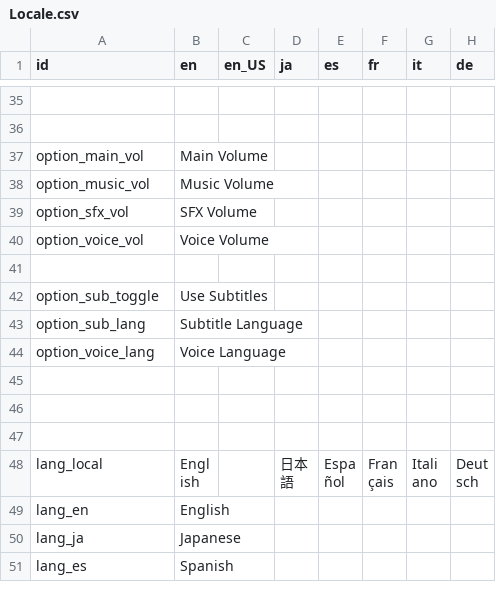
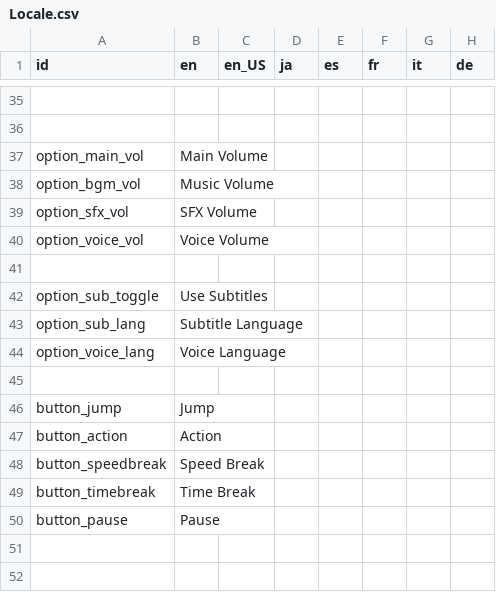
Before and after one commit to Kuma-Boo/project-reignition, a CSV file: Project/locale/Locale.csv, drawn as a sheet; only a part is shown, gaps mark what is left out; the shorter side is filled out with more unchanged rows; the diff names each change by its address in the sheet, - before the commit and + after, or states it on an @@ line.

Commit message:
Options Menu Update WIP
Added transition from main menu to options
Added "menu memory"
Fixed main menu cursor freezing

```diff
--- a/Project/locale/Locale.csv
+++ b/Project/locale/Locale.csv
-A38 (id): option_music_vol
+A38 (id): option_bgm_vol
+row 45: (empty)
+row 46: button_jump | Jump
+row 47: button_action | Action
+row 48: button_speedbreak | Speed Break
+row 49: button_timebreak | Time Break
+row 50: button_pause | Pause
```
Also changed, not shown: 21 other files.
